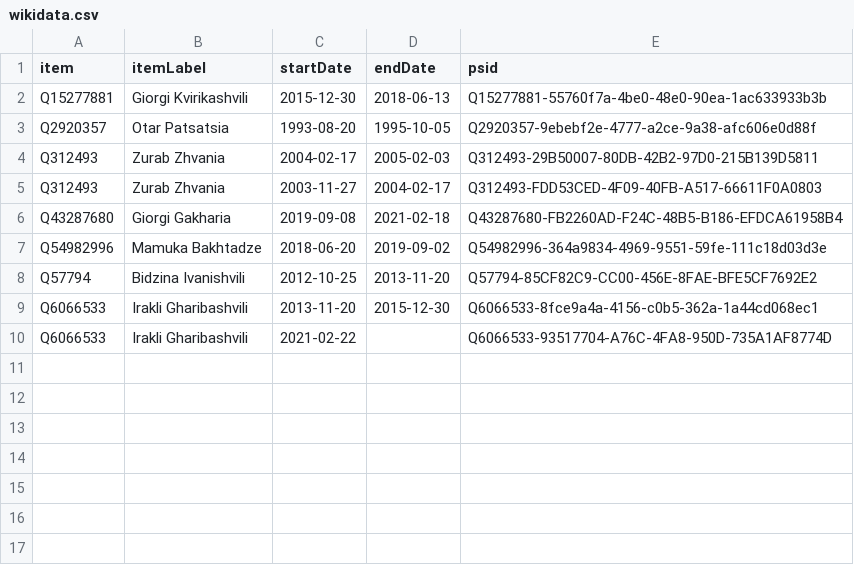
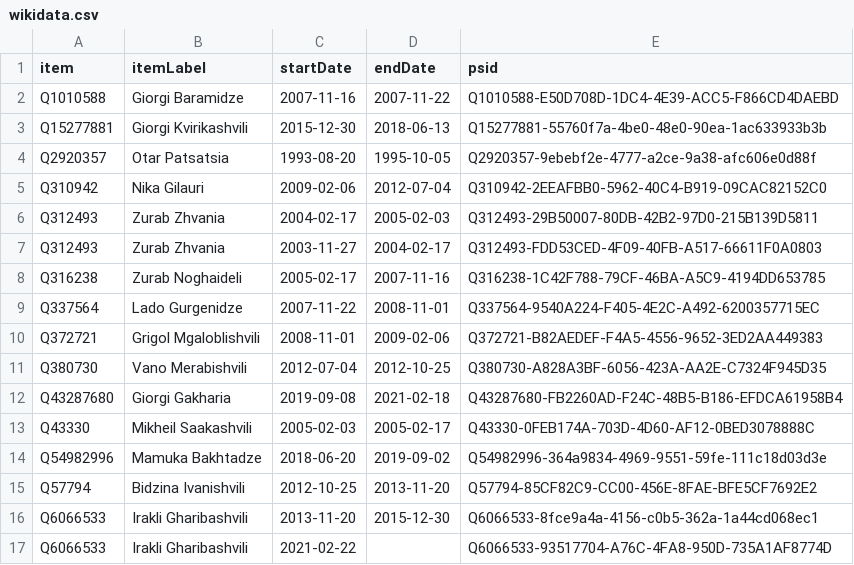
Before and after one commit to every-politician-scrapers/georgia-ministers, a CSV file: sources/prime-minister-enwiki/wikidata.csv, drawn as a sheet.

Commit message:
Compare external sources to Wikidata

```diff
--- a/sources/prime-minister-enwiki/wikidata.csv
+++ b/sources/prime-minister-enwiki/wikidata.csv
@@ -1,7 +1,14 @@
 item,itemLabel,startDate,endDate,psid
+Q1010588,Giorgi Baramidze,2007-11-16,2007-11-22,Q1010588-E50D708D-1DC4-4E39-ACC5-F866CD4DAEBD
 Q15277881,Giorgi Kvirikashvili,2015-12-30,2018-06-13,Q15277881-55760f7a-4be0-48e0-90ea-1ac633933b3b
 Q2920357,Otar Patsatsia,1993-08-20,1995-10-05,Q2920357-9ebebf2e-4777-a2ce-9a38-afc606e0d88f
+Q310942,Nika Gilauri,2009-02-06,2012-07-04,Q310942-2EEAFBB0-5962-40C4-B919-09CAC82152C0
 Q312493,Zurab Zhvania,2004-02-17,2005-02-03,Q312493-29B50007-80DB-42B2-97D0-215B139D5811
 Q312493,Zurab Zhvania,2003-11-27,2004-02-17,Q312493-FDD53CED-4F09-40FB-A517-66611F0A0803
+Q316238,Zurab Noghaideli,2005-02-17,2007-11-16,Q316238-1C42F788-79CF-46BA-A5C9-4194DD653785
+Q337564,Lado Gurgenidze,2007-11-22,2008-11-01,Q337564-9540A224-F405-4E2C-A492-6200357715EC
+Q372721,Grigol Mgaloblishvili,2008-11-01,2009-02-06,Q372721-B82AEDEF-F4A5-4556-9652-3ED2AA449383
+Q380730,Vano Merabishvili,2012-07-04,2012-10-25,Q380730-A828A3BF-6056-423A-AA2E-C7324F945D35
 Q43287680,Giorgi Gakharia,2019-09-08,2021-02-18,Q43287680-FB2260AD-F24C-48B5-B186-EFDCA61958B4
+Q43330,Mikheil Saakashvili,2005-02-03,2005-02-17,Q43330-0FEB174A-703D-4D60-AF12-0BED3078888C
 Q54982996,Mamuka Bakhtadze,2018-06-20,2019-09-02,Q54982996-364a9834-4969-9551-59fe-111c18d03d3e
```
Also changed, not shown: data/wikidata.csv, sources/national-bank/diff.csv, 7 other files.
